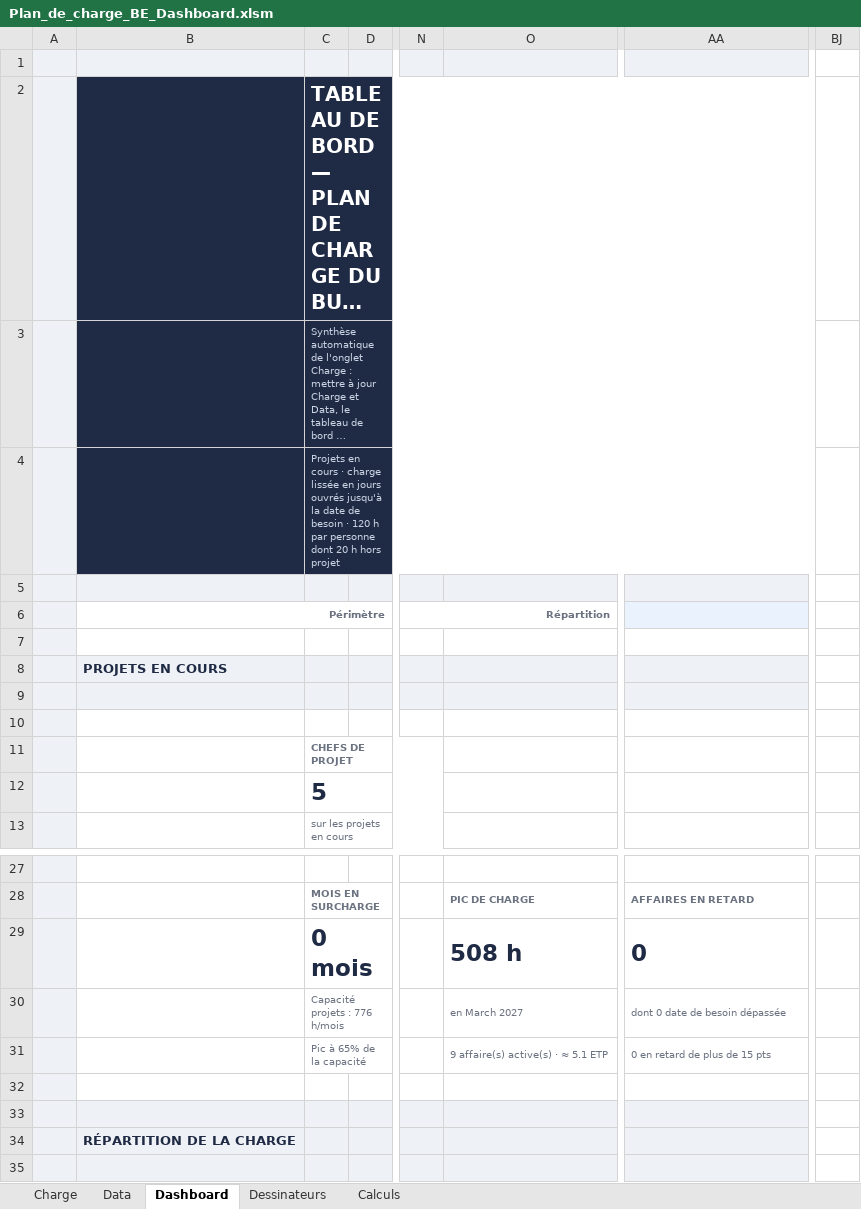
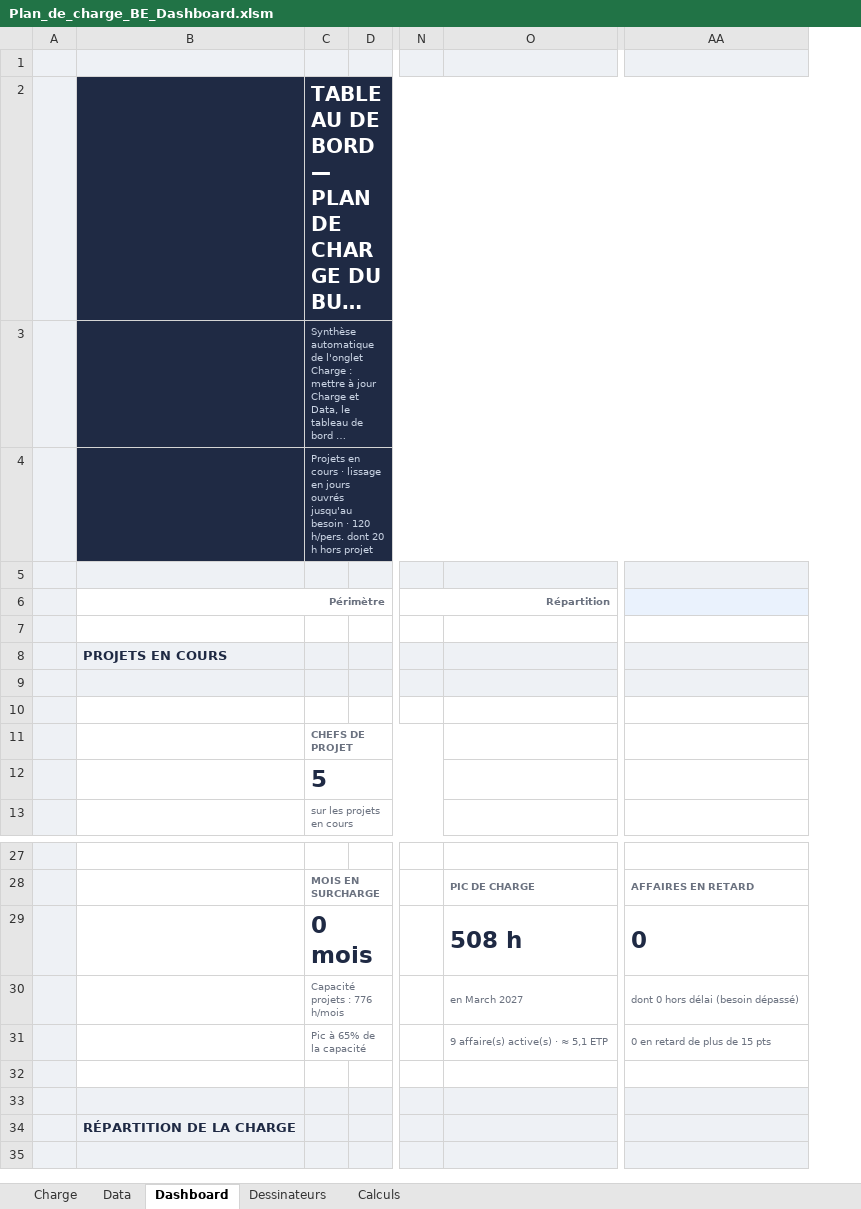
Before and after one commit to LoganB718/EXCEL-CHARGE-BE, an Excel workbook: Plan_de_charge_BE_Dashboard.xlsm, sheet Dashboard, drawn as a sheet; only a part is shown, gaps mark what is left out; long unchanged cells end in …; values as stored, in another font and other column widths than the file's, no borders; charts and pictures and conditional formats not drawn; the diff names each change by its address in the sheet, - before the commit and + after, or states it on an @@ line.

```diff
--- a/Plan_de_charge_BE_Dashboard.xlsm (sheet Dashboard)
+++ b/Plan_de_charge_BE_Dashboard.xlsm (sheet Dashboard)
@@ column BJ hidden, empty @@
-C4: …cours · charge lissée en jours ouvrés jusqu'à la date de besoin · 120 h par personne dont 20…
+C4: …cours · lissage en jours ouvrés jusqu'au besoin · 120 h/pers. dont 20…
-AA30: dont 0 date de besoin dépassée
+AA30: dont 0 hors délai (besoin dépassé)
-O31: 9 affaire(s) active(s) · ≈ 5.1 ETP
+O31: 9 affaire(s) active(s) · ≈ 5,1 ETP
```
Also changed, not shown: sheet Dessinateurs, sheet Calculs, formulas that keep their value, hidden cells, charts or pictures, 2 other files.
